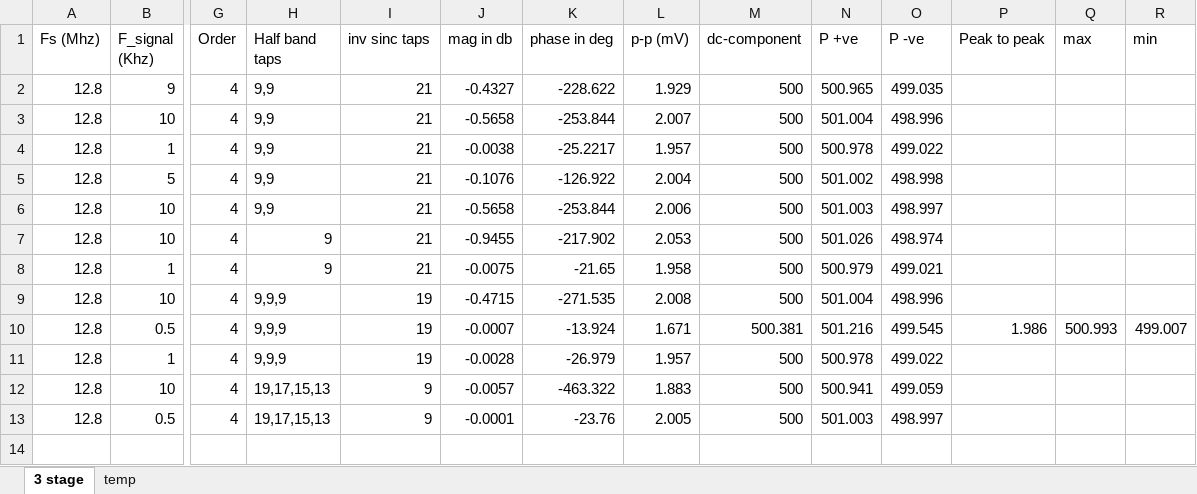
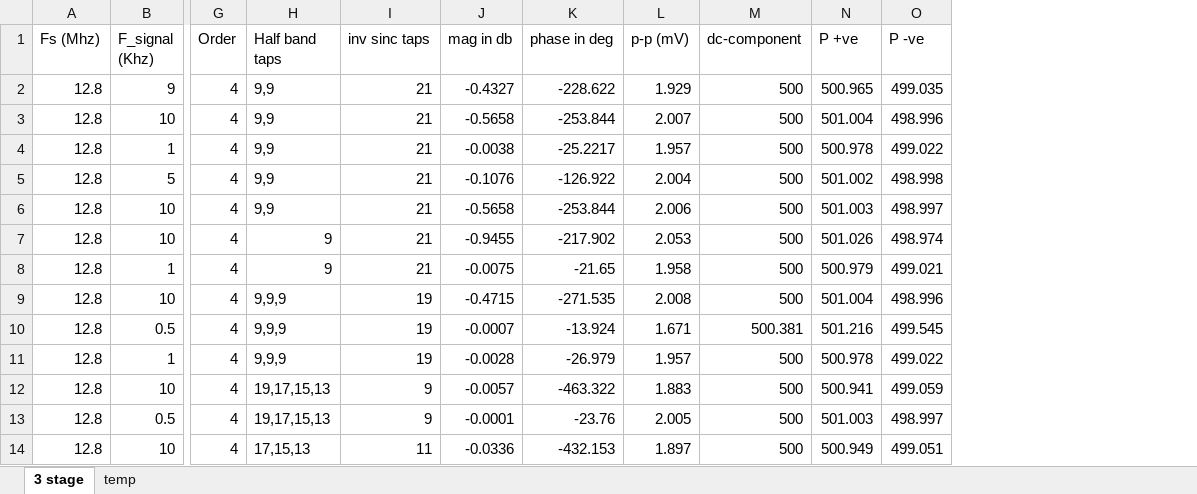
Before and after one commit to jay-p-semi/decimation-filter, an Excel workbook: results.xlsx, sheet 3 stage, drawn as a sheet; only a part is shown, gaps mark what is left out; values as stored, in another font and other column widths than the file's, no borders; table styles not drawn; removed rows and columns are numbered as before the commit, all else as after; rows hold the shown columns only; the diff names each change by its address in the sheet, - before the commit and + after, or states it on an @@ line.

```diff
--- a/results.xlsx (sheet 3 stage)
+++ b/results.xlsx (sheet 3 stage)
-column P (Peak to peak), row 10: 1.986
-column Q (max), row 10: 500.993
-column R (min), row 10: 499.007
+row 14: 12.8 | 10 | 4 | 17,15,13 | 11 | -0.0336 | -432.153 | 1.897 | 500 | 500.949 | 499.051
```
Also changed, not shown: 1 other file.
